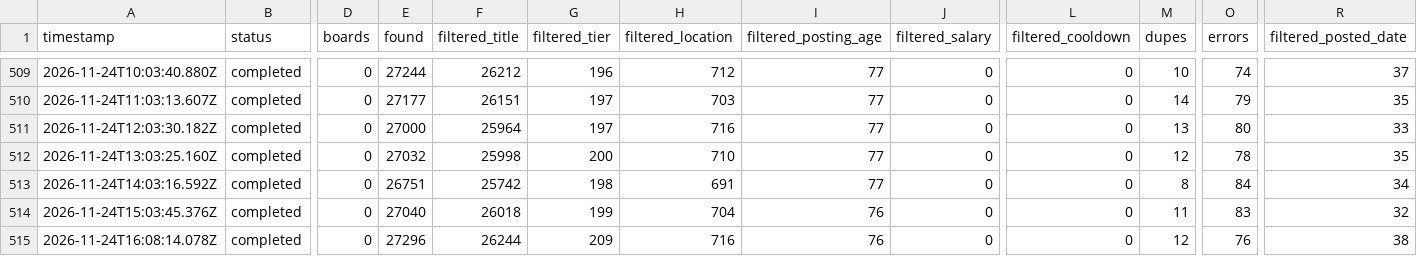
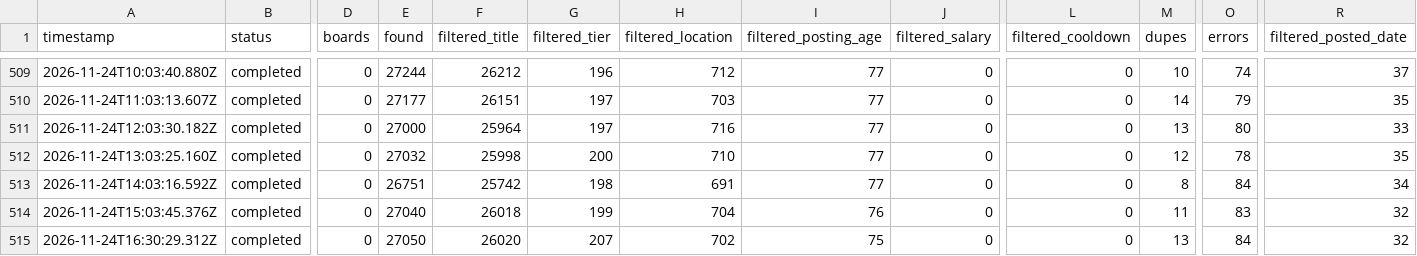
Before and after one commit to manpreetsinghpannu/finance-job-radar, a TSV file: data/scan-runs.tsv, drawn as a sheet; only a part is shown, gaps mark what is left out; the diff names each change by its address in the sheet, - before the commit and + after, or states it on an @@ line.

Commit message:
scan 2026-11-24T16:49Z

```diff
--- a/data/scan-runs.tsv
+++ b/data/scan-runs.tsv
-A515 (timestamp): 2026-11-24T16:08:14.078Z
+A515 (timestamp): 2026-11-24T16:30:29.312Z
-E515 (found): 27296
+E515 (found): 27050
-F515 (filtered_title): 26244
+F515 (filtered_title): 26020
-G515 (filtered_tier): 209
+G515 (filtered_tier): 207
-H515 (filtered_location): 716
+H515 (filtered_location): 702
-I515 (filtered_posting_age): 76
+I515 (filtered_posting_age): 75
-M515 (dupes): 12
+M515 (dupes): 13
-O515 (errors): 76
+O515 (errors): 84
-R515 (filtered_posted_date): 38
+R515 (filtered_posted_date): 32
```
Also changed, not shown: 11 other files.
